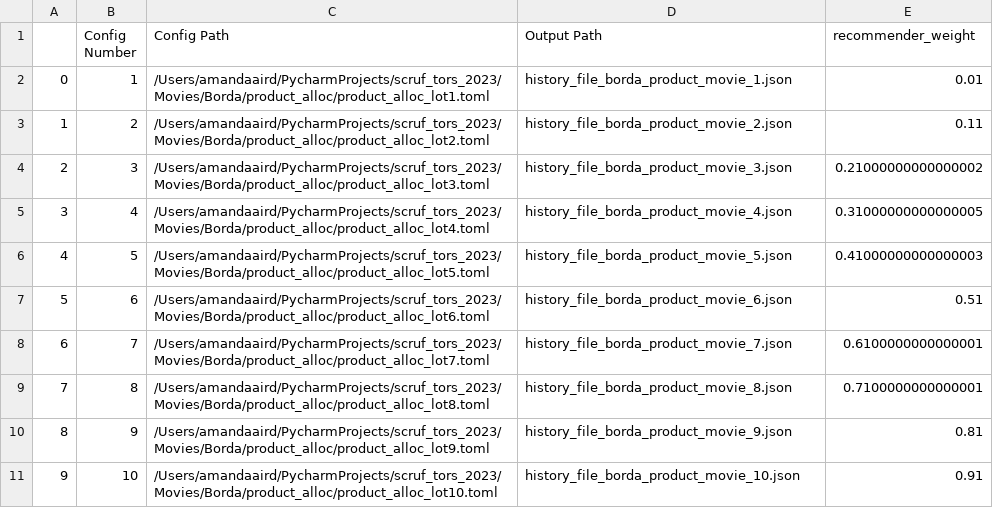
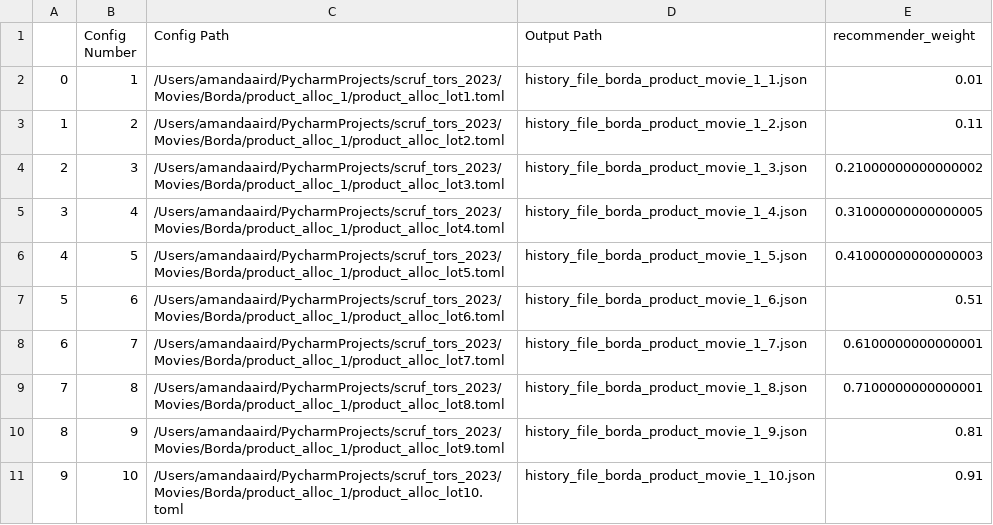
Before and after one commit to that-recsys-lab/scruf_tors_2023, a CSV file: Movies/Borda/product_alloc_1/path_list.csv, drawn as a sheet.

```diff
--- a/Movies/Borda/product_alloc_1/path_list.csv
+++ b/Movies/Borda/product_alloc_1/path_list.csv
@@ -1,11 +1,11 @@
 ,Config Number,Config Path,Output Path,recommender_weight
-0,1,/Users/amandaaird/PycharmProjects/scruf_tors_2023/Movies/Borda/product_alloc/product_alloc_lot1.toml,history_file_borda_product_movie_1.json,0.01
-1,2,/Users/amandaaird/PycharmProjects/scruf_tors_2023/Movies/Borda/product_alloc/product_alloc_lot2.toml,history_file_borda_product_movie_2.json,0.11
-2,3,/Users/amandaaird/PycharmProjects/scruf_tors_2023/Movies/Borda/product_alloc/product_alloc_lot3.toml,history_file_borda_product_movie_3.json,0.21000000000000002
-3,4,/Users/amandaaird/PycharmProjects/scruf_tors_2023/Movies/Borda/product_alloc/product_alloc_lot4.toml,history_file_borda_product_movie_4.json,0.31000000000000005
-4,5,/Users/amandaaird/PycharmProjects/scruf_tors_2023/Movies/Borda/product_alloc/product_alloc_lot5.toml,history_file_borda_product_movie_5.json,0.41000000000000003
-5,6,/Users/amandaaird/PycharmProjects/scruf_tors_2023/Movies/Borda/product_alloc/product_alloc_lot6.toml,history_file_borda_product_movie_6.json,0.51
-6,7,/Users/amandaaird/PycharmProjects/scruf_tors_2023/Movies/Borda/product_alloc/product_alloc_lot7.toml,history_file_borda_product_movie_7.json,0.6100000000000001
-7,8,/Users/amandaaird/PycharmProjects/scruf_tors_2023/Movies/Borda/product_alloc/product_alloc_lot8.toml,history_file_borda_product_movie_8.json,0.7100000000000001
-8,9,/Users/amandaaird/PycharmProjects/scruf_tors_2023/Movies/Borda/product_alloc/product_alloc_lot9.toml,history_file_borda_product_movie_9.json,0.81
-9,10,/Users/amandaaird/PycharmProjects/scruf_tors_2023/Movies/Borda/product_alloc/product_alloc_lot10.toml,history_file_borda_product_movie_10.json,0.91
+0,1,/Users/amandaaird/PycharmProjects/scruf_tors_2023/Movies/Borda/product_alloc_1/product_alloc_lot1.toml,history_file_borda_product_movie_1_1.json,0.01
+1,2,/Users/amandaaird/PycharmProjects/scruf_tors_2023/Movies/Borda/product_alloc_1/product_alloc_lot2.toml,history_file_borda_product_movie_1_2.json,0.11
+2,3,/Users/amandaaird/PycharmProjects/scruf_tors_2023/Movies/Borda/product_alloc_1/product_alloc_lot3.toml,history_file_borda_product_movie_1_3.json,0.21000000000000002
+3,4,/Users/amandaaird/PycharmProjects/scruf_tors_2023/Movies/Borda/product_alloc_1/product_alloc_lot4.toml,history_file_borda_product_movie_1_4.json,0.31000000000000005
+4,5,/Users/amandaaird/PycharmProjects/scruf_tors_2023/Movies/Borda/product_alloc_1/product_alloc_lot5.toml,history_file_borda_product_movie_1_5.json,0.41000000000000003
+5,6,/Users/amandaaird/PycharmProjects/scruf_tors_2023/Movies/Borda/product_alloc_1/product_alloc_lot6.toml,history_file_borda_product_movie_1_6.json,0.51
+6,7,/Users/amandaaird/PycharmProjects/scruf_tors_2023/Movies/Borda/product_alloc_1/product_alloc_lot7.toml,history_file_borda_product_movie_1_7.json,0.6100000000000001
+7,8,/Users/amandaaird/PycharmProjects/scruf_tors_2023/Movies/Borda/product_alloc_1/product_alloc_lot8.toml,history_file_borda_product_movie_1_8.json,0.7100000000000001
+8,9,/Users/amandaaird/PycharmProjects/scruf_tors_2023/Movies/Borda/product_alloc_1/product_alloc_lot9.toml,history_file_borda_product_movie_1_9.json,0.81
+9,10,/Users/amandaaird/PycharmProjects/scruf_tors_2023/Movies/Borda/product_alloc_1/product_alloc_lot10.toml,history_file_borda_product_movie_1_10.json,0.91
```
Also changed, not shown: Movies/Borda/least_fair_2/path_list.csv, Movies/Borda/least_fair_3/path_list.csv, 41 other files.
